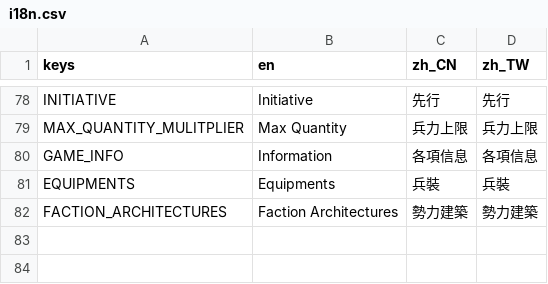
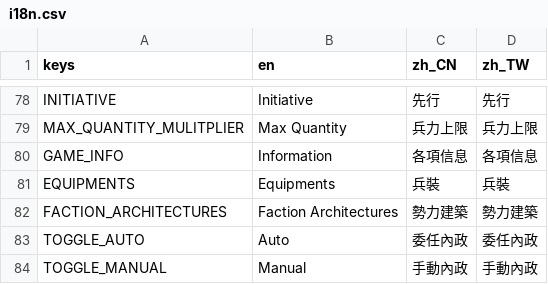
Before and after one commit to luiges90/ZHSAN3, a CSV file: i18n/i18n.csv, drawn as a sheet; only a part is shown, gaps mark what is left out; the diff names each change by its address in the sheet, - before the commit and + after, or states it on an @@ line.

Commit message:
委任內政

```diff
--- a/i18n/i18n.csv
+++ b/i18n/i18n.csv
+row 83: TOGGLE_AUTO | Auto | 委任內政 | 委任內政
+row 84: TOGGLE_MANUAL | Manual | 手動內政 | 手動內政
```
Also changed, not shown: 9 other files.
